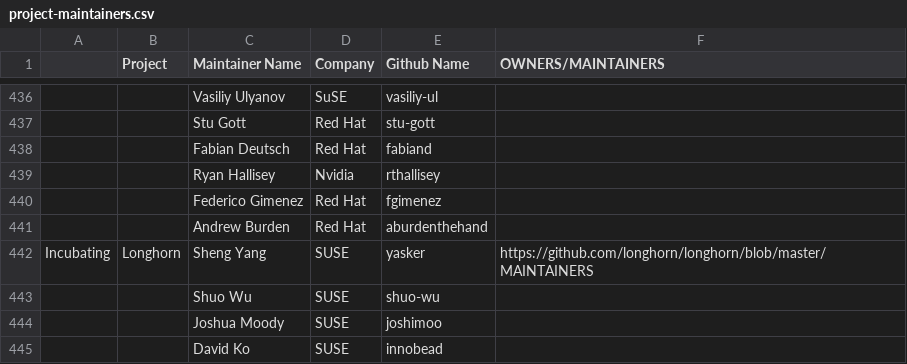
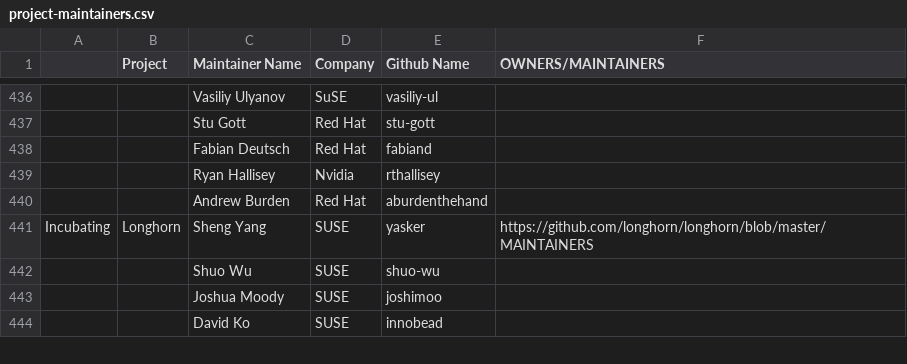
Before and after one commit to apreuavar6/cncf-foundation, a CSV file: project-maintainers.csv, drawn as a sheet; only a part is shown, gaps mark what is left out; the diff names each change by its address in the sheet, - before the commit and + after, or states it on an @@ line.

Commit message:
Removing Federico Gimenez from the KubeVirt maintainers

```diff
--- a/project-maintainers.csv
+++ b/project-maintainers.csv
-row 440:  |  | Federico Gimenez | Red Hat | fgimenez
```
